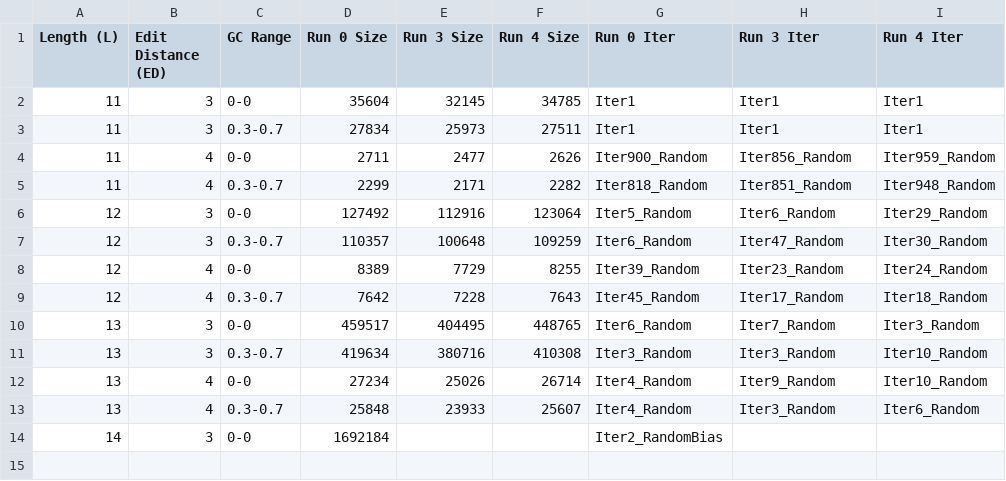
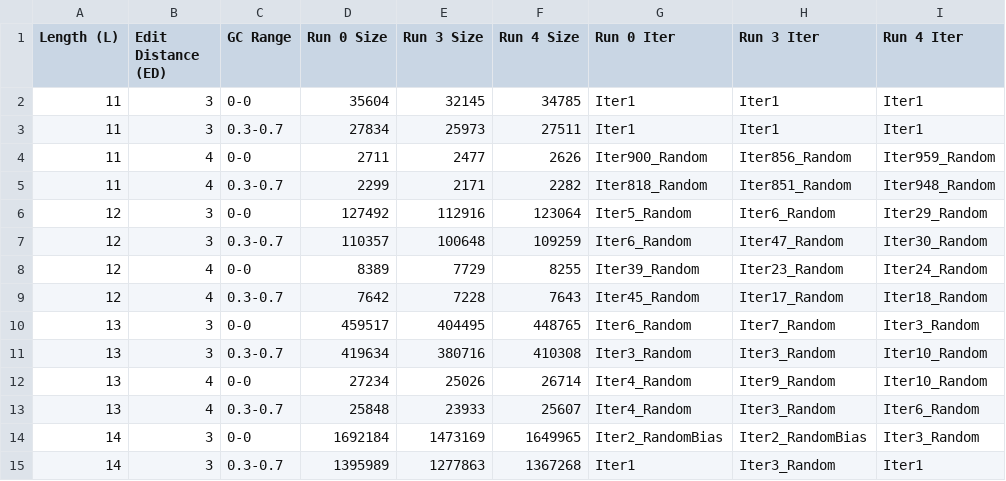
Before and after one commit to Razi203/IndexGen, a CSV file: summary.csv, drawn as a sheet.

Commit message:
updated summary.csv

```diff
--- a/summary.csv
+++ b/summary.csv
@@ -13,2 +13,3 @@ Length (L),Edit Distance (ED),GC Range,Run 0 Size,Run 3 Size,Run 4 Size,Run 0 It
 13,4,0.3-0.7,25848,23933,25607,Iter4_Random,Iter3_Random,Iter6_Random
-14,3,0-0,1692184,,,Iter2_RandomBias,,
+14,3,0-0,1692184,1473169,1649965,Iter2_RandomBias,Iter2_RandomBias,Iter3_Random
+14,3,0.3-0.7,1395989,1277863,1367268,Iter1,Iter3_Random,Iter1
```
